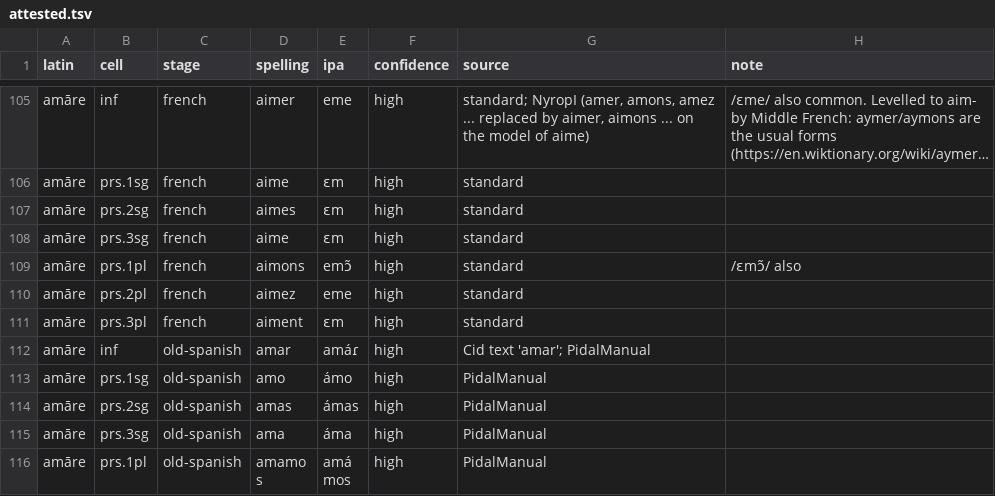
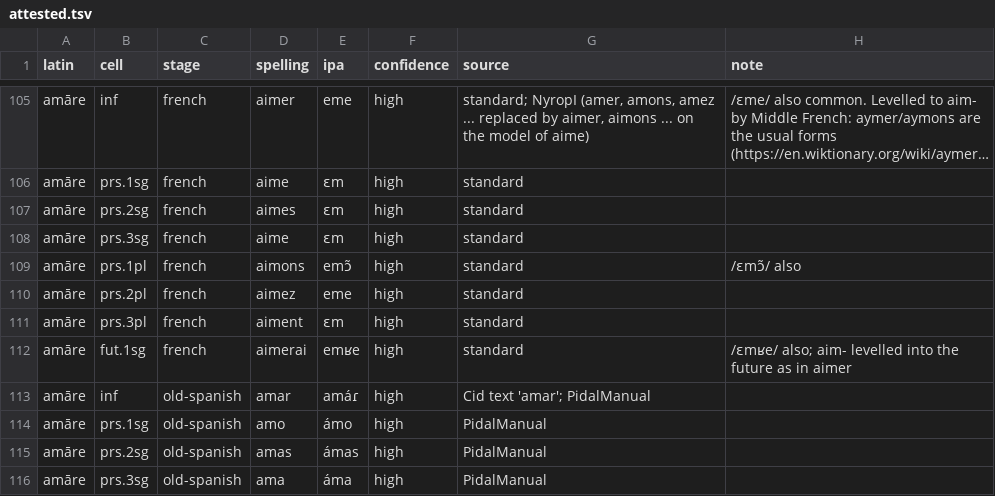
Before and after one commit to HallowXIII/stemma, a TSV file: examples/romance/attested.tsv, drawn as a sheet; only a part is shown, gaps mark what is left out; the shorter side is filled out with more unchanged rows; long unchanged cells end in ….

```diff
--- a/examples/romance/attested.tsv
+++ b/examples/romance/attested.tsv
@@ -111,2 +111,3 @@ amāre	prs.2pl	french	aimez	eme	high	standard
 amāre	prs.3pl	french	aiment	ɛm	high	standard	
+amāre	fut.1sg	french	aimerai	emʁe	high	standard	/ɛmʁe/ also; aim- levelled into the future as in aimer
 amāre	inf	old-spanish	amar	amáɾ	high	Cid text 'amar'; PidalManual	
```
Also changed, not shown: 6 other files.
